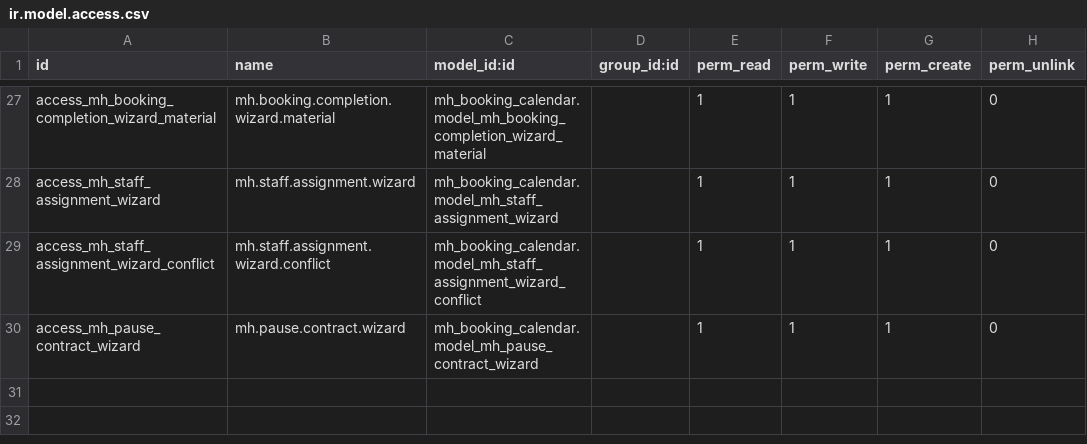
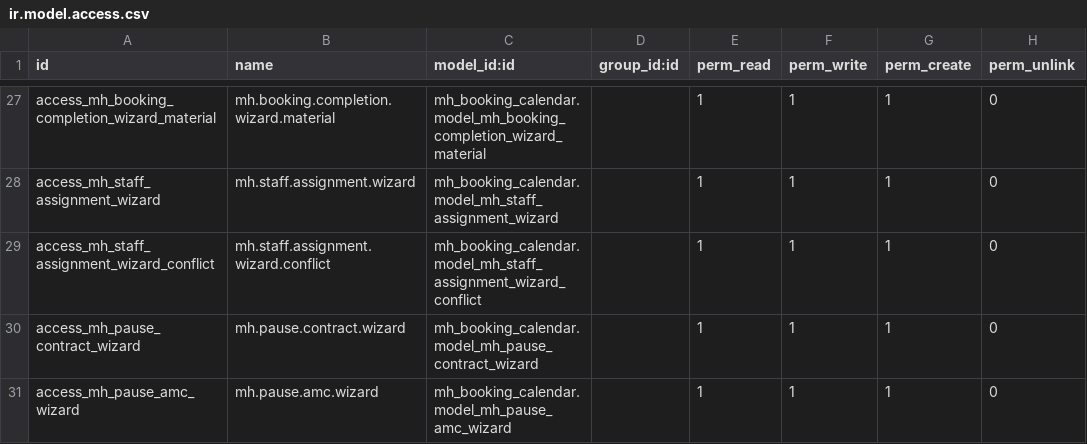
Before and after one commit to usufahmedk/mh-approval, a CSV file: mh_booking_calendar/security/ir.model.access.csv, drawn as a sheet; only a part is shown, gaps mark what is left out.

```diff
--- a/mh_booking_calendar/security/ir.model.access.csv
+++ b/mh_booking_calendar/security/ir.model.access.csv
@@ -30 +30,2 @@ access_mh_staff_assignment_wizard_conflict,mh.staff.assignment.wizard.conflict,m
 access_mh_pause_contract_wizard,mh.pause.contract.wizard,mh_booking_calendar.model_mh_pause_contract_wizard,,1,1,1,0
+access_mh_pause_amc_wizard,mh.pause.amc.wizard,mh_booking_calendar.model_mh_pause_amc_wizard,,1,1,1,0
```
Also changed, not shown: 2 other files.
